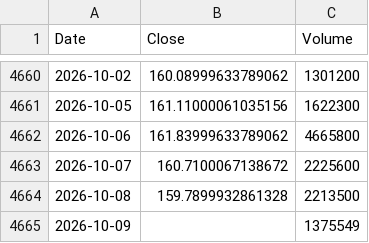
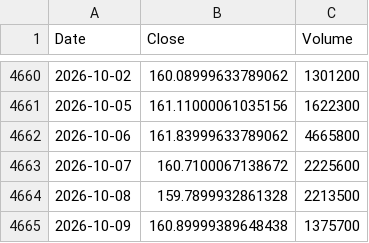
Before and after one commit to culolom/culolom-backtest, a CSV file: data/ACWI.csv, drawn as a sheet; only a part is shown, gaps mark what is left out.

```diff
--- a/data/ACWI.csv
+++ b/data/ACWI.csv
@@ -4664,2 +4664,2 @@ Date,Close,Volume
 2026-10-08,159.7899932861328,2213500
-2026-10-09,,1375549
+2026-10-09,160.89999389648438,1375700
```
Also changed, not shown: data/BOXX.csv, data/BTC-USD.csv, 26 other files.
